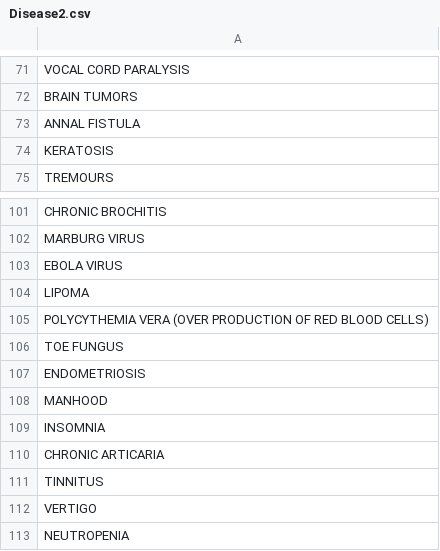
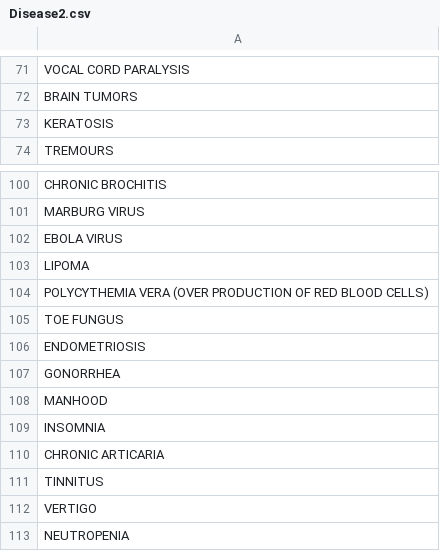
Before and after one commit to Heri-R/Terra, a CSV file: Disease2.csv, drawn as a sheet; only a part is shown, gaps mark what is left out; removed rows and columns are numbered as before the commit, all else as after; the diff names each change by its address in the sheet, - before the commit and + after, or states it on an @@ line.

```diff
--- a/Disease2.csv
+++ b/Disease2.csv
-row 73: ANNAL FISTULA
+row 107: GONORRHEA
```
Also changed, not shown: 3 other files.
